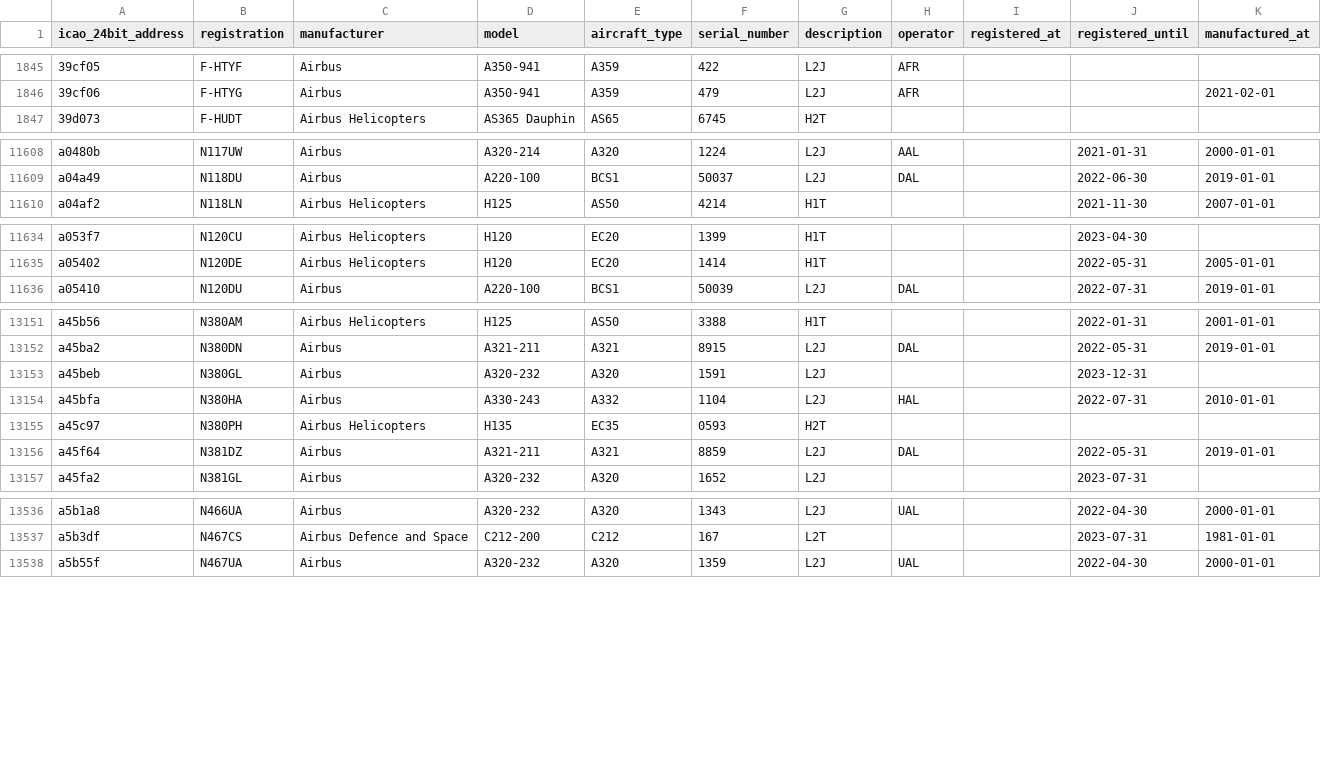
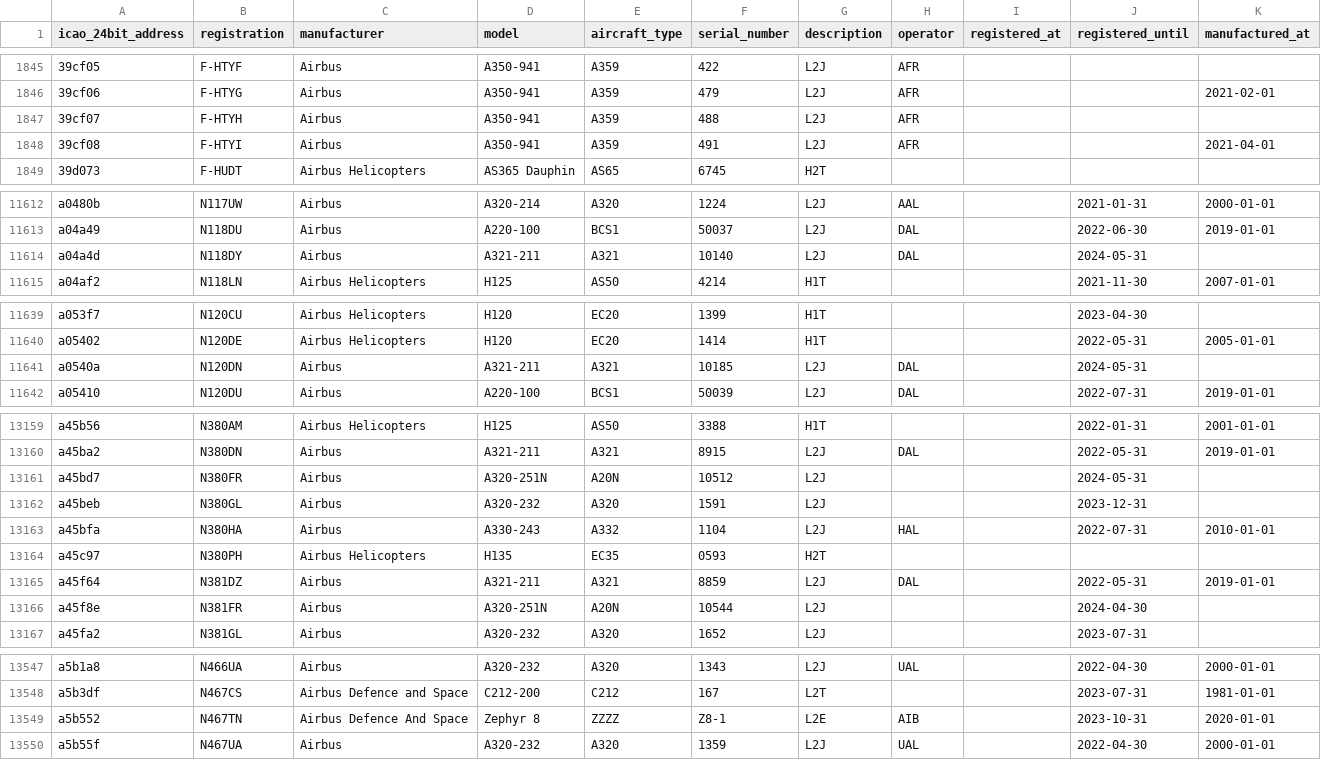
Before and after one commit to jbroutier/whatisflying-db, a CSV file: data/aircraft/airbus.csv, drawn as a sheet; only a part is shown, gaps mark what is left out; the diff covers the shown part only.

Commit message:
Add 15 Airbus aircraft.

```diff
--- a/data/aircraft/airbus.csv
+++ b/data/aircraft/airbus.csv
@@ -1846,2 +1846,4 @@ icao_24bit_address,registration,manufacturer,model,aircraft_type,serial_number,d
 39cf06,F-HTYG,Airbus,A350-941,A359,479,L2J,AFR,,,2021-02-01
+39cf07,F-HTYH,Airbus,A350-941,A359,488,L2J,AFR,,,
+39cf08,F-HTYI,Airbus,A350-941,A359,491,L2J,AFR,,,2021-04-01
 39d073,F-HUDT,Airbus Helicopters,AS365 Dauphin,AS65,6745,H2T,,,,
@@ -11609,2 +11613,3 @@ a0480b,N117UW,Airbus,A320-214,A320,1224,L2J,AAL,,2021-01-31,2000-01-01
 a04a49,N118DU,Airbus,A220-100,BCS1,50037,L2J,DAL,,2022-06-30,2019-01-01
+a04a4d,N118DY,Airbus,A321-211,A321,10140,L2J,DAL,,2024-05-31,
 a04af2,N118LN,Airbus Helicopters,H125,AS50,4214,H1T,,,2021-11-30,2007-01-01
@@ -11635,2 +11640,3 @@ a053f7,N120CU,Airbus Helicopters,H120,EC20,1399,H1T,,,2023-04-30,
 a05402,N120DE,Airbus Helicopters,H120,EC20,1414,H1T,,,2022-05-31,2005-01-01
+a0540a,N120DN,Airbus,A321-211,A321,10185,L2J,DAL,,2024-05-31,
 a05410,N120DU,Airbus,A220-100,BCS1,50039,L2J,DAL,,2022-07-31,2019-01-01
@@ -13152,2 +13160,3 @@ a45b56,N380AM,Airbus Helicopters,H125,AS50,3388,H1T,,,2022-01-31,2001-01-01
 a45ba2,N380DN,Airbus,A321-211,A321,8915,L2J,DAL,,2022-05-31,2019-01-01
+a45bd7,N380FR,Airbus,A320-251N,A20N,10512,L2J,,,2024-05-31,
 a45beb,N380GL,Airbus,A320-232,A320,1591,L2J,,,2023-12-31,
@@ -13156,2 +13165,3 @@ a45c97,N380PH,Airbus Helicopters,H135,EC35,0593,H2T,,,,
 a45f64,N381DZ,Airbus,A321-211,A321,8859,L2J,DAL,,2022-05-31,2019-01-01
+a45f8e,N381FR,Airbus,A320-251N,A20N,10544,L2J,,,2024-04-30,
 a45fa2,N381GL,Airbus,A320-232,A320,1652,L2J,,,2023-07-31,
@@ -13537,2 +13548,3 @@ a5b1a8,N466UA,Airbus,A320-232,A320,1343,L2J,UAL,,2022-04-30,2000-01-01
 a5b3df,N467CS,Airbus Defence and Space,C212-200,C212,167,L2T,,,2023-07-31,1981-01-01
+a5b552,N467TN,Airbus Defence And Space,Zephyr 8,ZZZZ,Z8-1,L2E,AIB,,2023-10-31,2020-01-01
 a5b55f,N467UA,Airbus,A320-232,A320,1359,L2J,UAL,,2022-04-30,2000-01-01
```
Also changed, not shown: 8 added rows elsewhere in this file.
